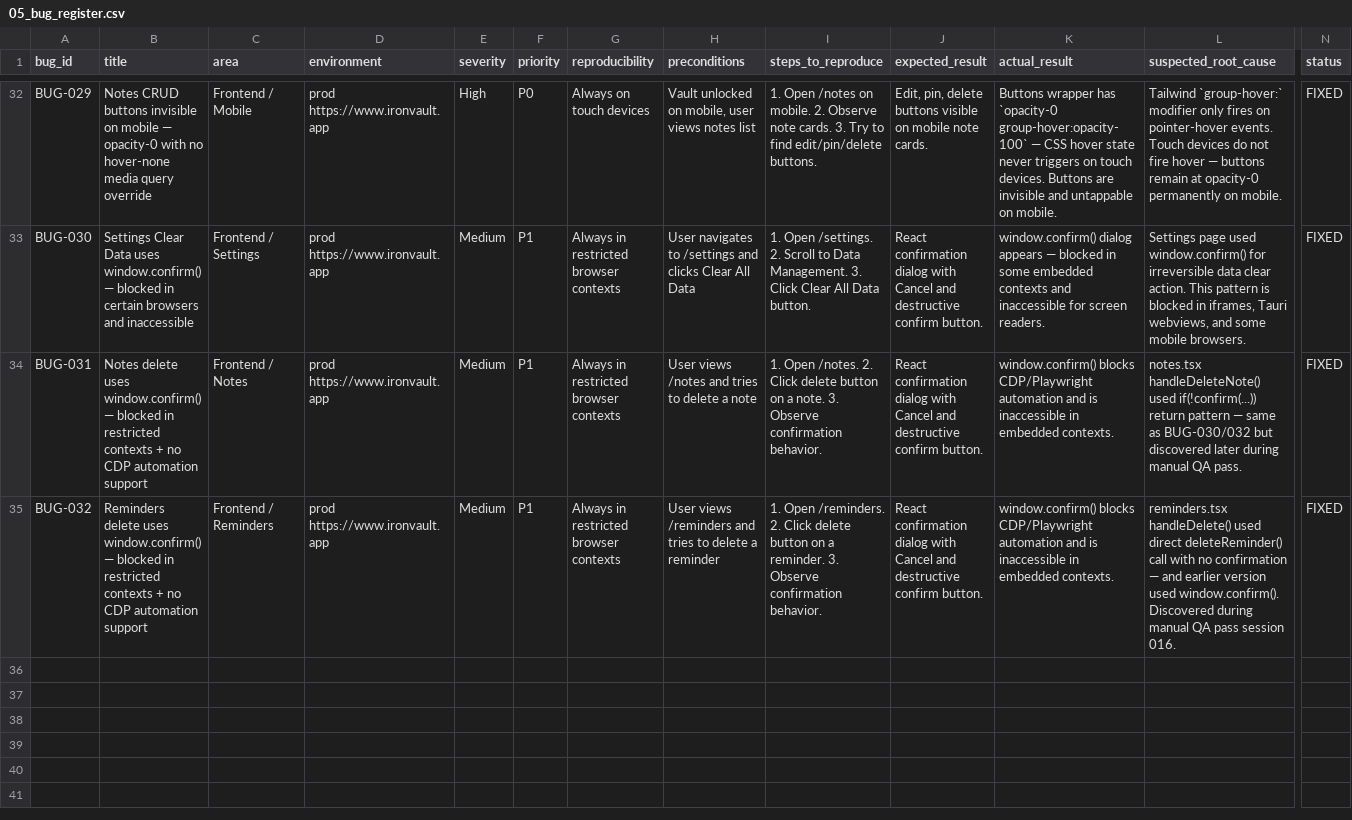
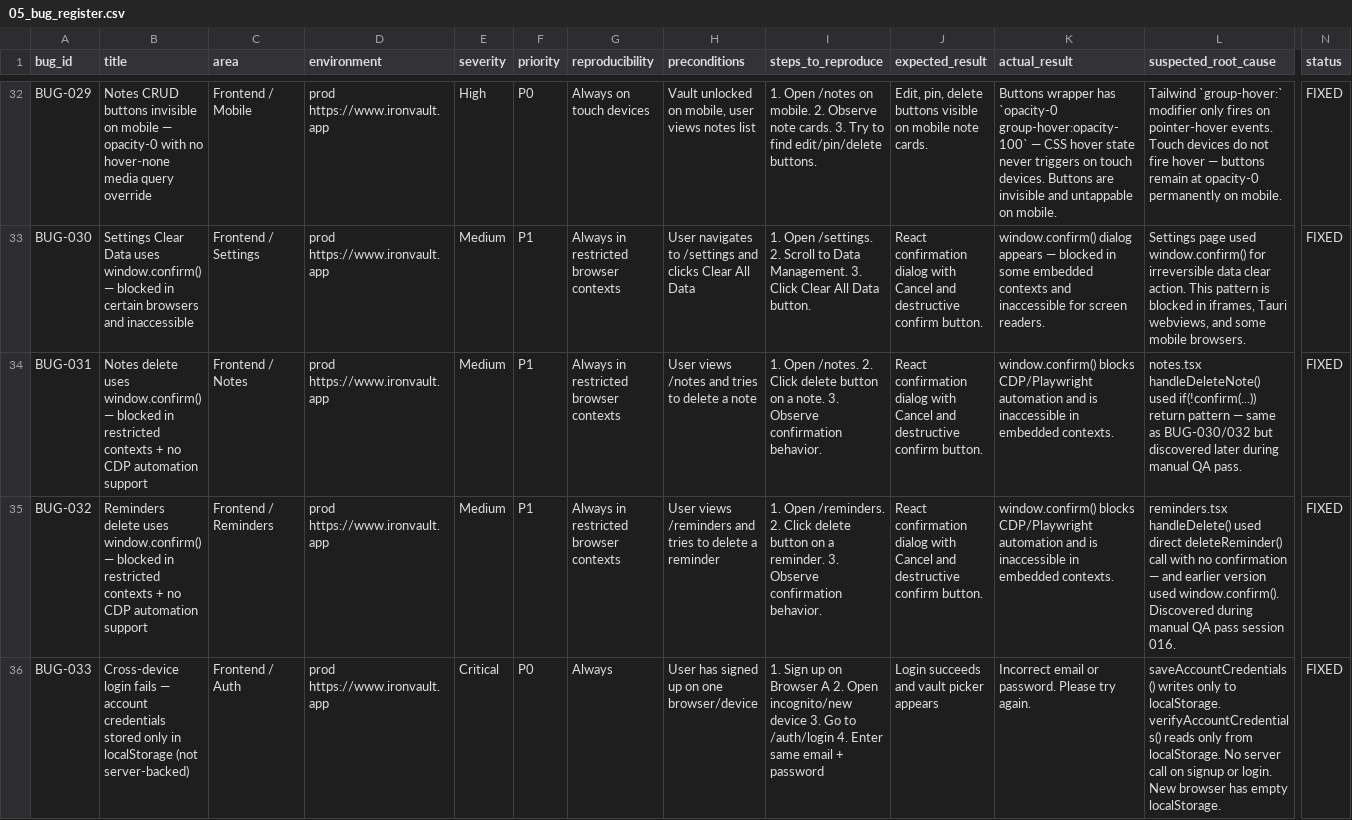
Before and after one commit to Sakun33/IronVault-V4, a CSV file: ironvault_release_qa/05_bug_register.csv, drawn as a sheet; only a part is shown, gaps mark what is left out; rows hold the shown columns only; the diff names each change by its address in the sheet, - before the commit and + after, or states it on an @@ line.

```diff
--- a/ironvault_release_qa/05_bug_register.csv
+++ b/ironvault_release_qa/05_bug_register.csv
+row 36: BUG-033 | Cross-device login fails — account credentials stored only in localStorage (not server-backed) | Frontend / Auth | prod https://www.ironvault.app | Critical | P0 | Always | User has signed up on one browser/device | 1. Sign up on Browser A 2. Open incognito/new device 3. Go to /auth/login 4. Enter same email + password | Login succeeds and vault picker appears | Incorrect email or password. Please try again. | saveAccountCredentials() writes only to localStorage. verifyAccountCredentials() reads only from localStorage. No server call on signup or login. New browser has empty localStorage. | FIXED
```
Also changed, not shown: 2 other files.
